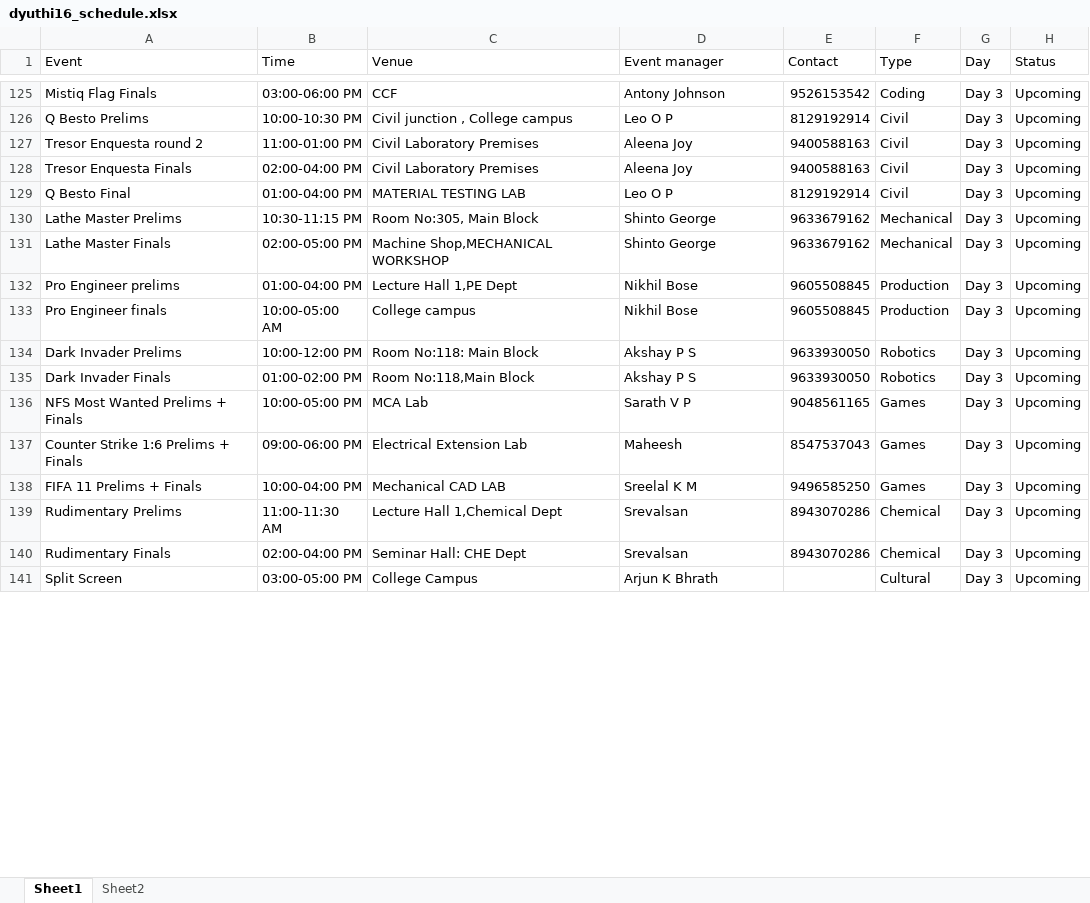
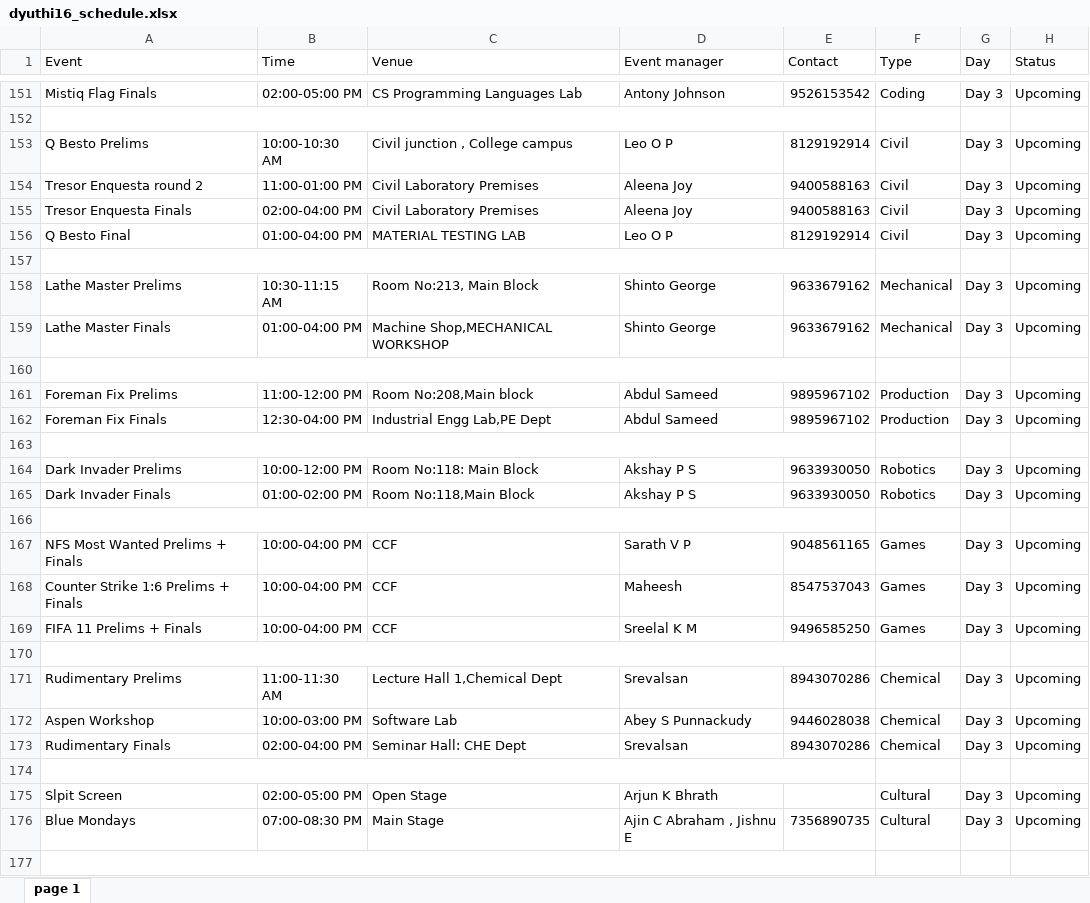
Before and after one commit to arjunair86/Dyuthi, an Excel workbook: dyuthi16_schedule.xlsx, sheet page 1, drawn as a sheet; only a part is shown, gaps mark what is left out; values as stored, in another font and other column widths than the file's, no cell formats; addresses are those after the commit; the diff covers the shown part only; the diff names each change by its address in the sheet, - before the commit and + after, or states it on an @@ line.

```diff
--- a/dyuthi16_schedule.xlsx (sheet page 1)
+++ b/dyuthi16_schedule.xlsx (sheet page 1)
-sheet tab: Sheet1
+sheet tab: page 1
-sheet tab: Sheet2
-B151 (Time): 03:00-06:00 PM
+B151 (Time): 02:00-05:00 PM
-C151 (Venue): CCF
+C151 (Venue): CS Programming Languages Lab
+row 152: (empty)
-B153 (Time): 10:00-10:30 PM
+B153 (Time): 10:00-10:30 AM
+row 157: (empty)
-B158 (Time): 10:30-11:15 PM
+B158 (Time): 10:30-11:15 AM
-C158 (Venue): Room No:305, Main Block
+C158 (Venue): Room No:213, Main Block
-B159 (Time): 02:00-05:00 PM
+B159 (Time): 01:00-04:00 PM
-row 160: Pro Engineer prelims | 01:00-04:00 PM | Lecture Hall 1,PE Dept | Nikhil Bose | 9605508845 | Production | Day 3 | Upcoming
+row 160: (empty)
+A160:E160 merged
+row 161: Foreman Fix Prelims | 11:00-12:00 PM | Room No:208,Main block | Abdul Sameed | 9895967102 | Production | Day 3 | Upcoming
+row 162: Foreman Fix Finals | 12:30-04:00 PM | Industrial Engg Lab,PE Dept | Abdul Sameed | 9895967102 | Production | Day 3 | Upcoming
-row 163: Pro Engineer finals | 10:00-05:00 AM | College campus | Nikhil Bose | 9605508845 | Production | Day 3 | Upcoming
+row 163: (empty)
+A163:E163 merged
+row 166: (empty)
-B167 (Time): 10:00-05:00 PM
+B167 (Time): 10:00-04:00 PM
-C167 (Venue): MCA Lab
+C167 (Venue): CCF
-B168 (Time): 09:00-06:00 PM
+B168 (Time): 10:00-04:00 PM
-C168 (Venue): Electrical Extension Lab
+C168 (Venue): CCF
-C169 (Venue): Mechanical CAD LAB
+C169 (Venue): CCF
+row 170: (empty)
+row 172: Aspen Workshop | 10:00-03:00 PM | Software Lab | Abey S Punnackudy | 9446028038 | Chemical | Day 3 | Upcoming
+row 174: (empty)
-A175 (Event): Split Screen
+A175 (Event): Slpit Screen
-B175 (Time): 03:00-05:00 PM
+B175 (Time): 02:00-05:00 PM
-C175 (Venue): College Campus
+C175 (Venue): Open Stage
+row 176: Blue Mondays | 07:00-08:30 PM | Main Stage | Ajin C Abraham , Jishnu E | 7356890735 | Cultural | Day 3 | Upcoming
+row 177: (empty)
```
Also changed, not shown: 28 added rows, 1 removed row, 124 edited cells and merged cells elsewhere in this sheet, cell formats.
